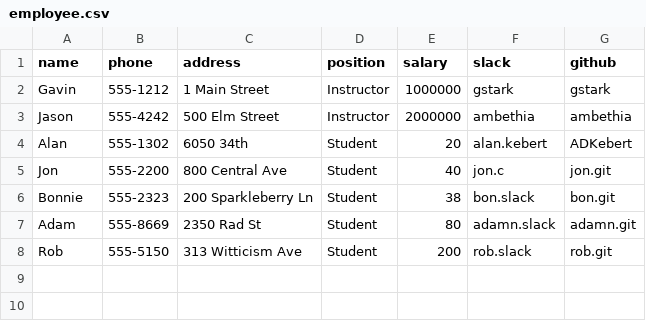
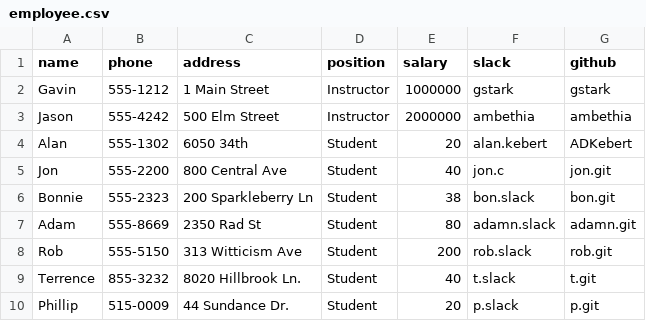
Before and after one commit to ADKebert/tiy-database-with-csv, a CSV file: employee.csv, drawn as a sheet.

```diff
--- a/employee.csv
+++ b/employee.csv
@@ -8 +8,3 @@ Adam,555-8669,2350 Rad St,Student,80,adamn.slack,adamn.git
 Rob,555-5150,313 Witticism Ave,Student,200,rob.slack,rob.git
+Terrence,855-3232,8020 Hillbrook Ln.,Student,40,t.slack,t.git
+Phillip,515-0009,44 Sundance Dr.,Student,20,p.slack,p.git
```
Also changed, not shown: 1 other file.
